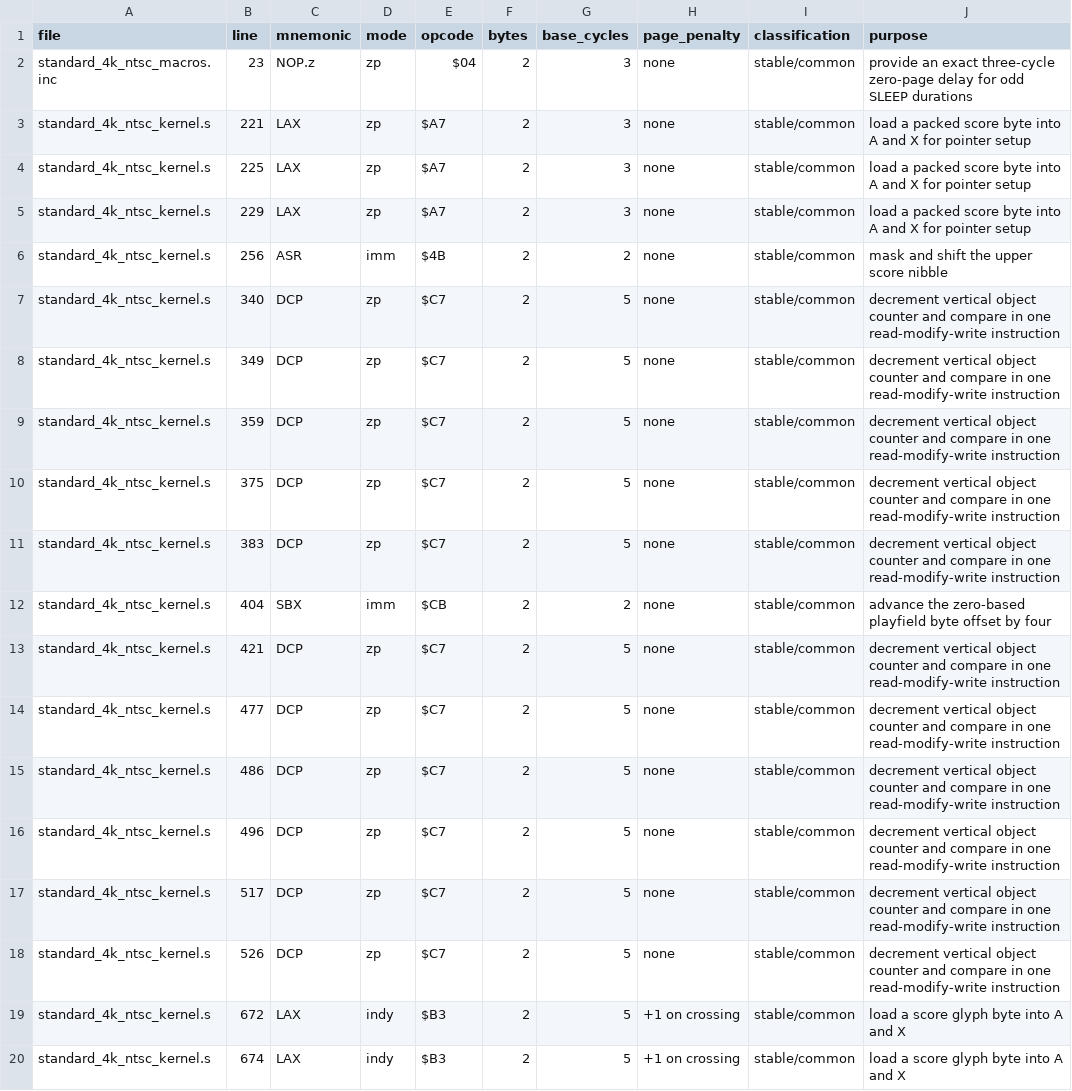
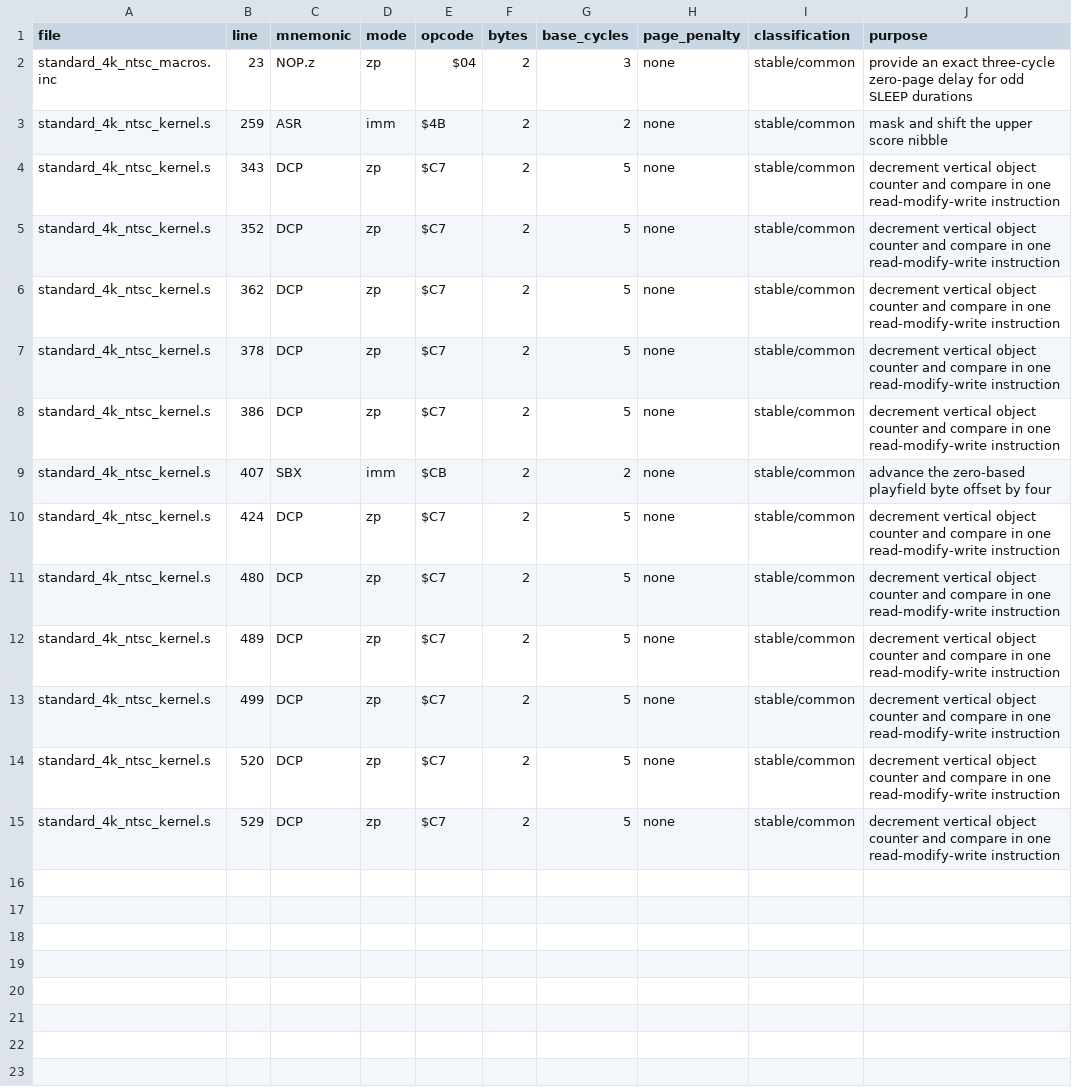
Before and after one commit to GorillaSapiens/vcsc, a TSV file: libraries/vcs/kernels/standard_4k_ntsc/standard_4k_ntsc_unofficial_opcodes.tsv, drawn as a sheet.

```diff
--- a/libraries/vcs/kernels/standard_4k_ntsc/standard_4k_ntsc_unofficial_opcodes.tsv
+++ b/libraries/vcs/kernels/standard_4k_ntsc/standard_4k_ntsc_unofficial_opcodes.tsv
@@ -2,19 +2,14 @@ file	line	mnemonic	mode	opcode	bytes	base_cycles	page_penalty	classification	pur
 standard_4k_ntsc_macros.inc	23	NOP.z	zp	$04	2	3	none	stable/common	provide an exact three-cycle zero-page delay for odd SLEEP durations
-standard_4k_ntsc_kernel.s	221	LAX	zp	$A7	2	3	none	stable/common	load a packed score byte into A and X for pointer setup
-standard_4k_ntsc_kernel.s	225	LAX	zp	$A7	2	3	none	stable/common	load a packed score byte into A and X for pointer setup
-standard_4k_ntsc_kernel.s	229	LAX	zp	$A7	2	3	none	stable/common	load a packed score byte into A and X for pointer setup
-standard_4k_ntsc_kernel.s	256	ASR	imm	$4B	2	2	none	stable/common	mask and shift the upper score nibble
-standard_4k_ntsc_kernel.s	340	DCP	zp	$C7	2	5	none	stable/common	decrement vertical object counter and compare in one read-modify-write instruction
-standard_4k_ntsc_kernel.s	349	DCP	zp	$C7	2	5	none	stable/common	decrement vertical object counter and compare in one read-modify-write instruction
-standard_4k_ntsc_kernel.s	359	DCP	zp	$C7	2	5	none	stable/common	decrement vertical object counter and compare in one read-modify-write instruction
-standard_4k_ntsc_kernel.s	375	DCP	zp	$C7	2	5	none	stable/common	decrement vertical object counter and compare in one read-modify-write instruction
-standard_4k_ntsc_kernel.s	383	DCP	zp	$C7	2	5	none	stable/common	decrement vertical object counter and compare in one read-modify-write instruction
-standard_4k_ntsc_kernel.s	404	SBX	imm	$CB	2	2	none	stable/common	advance the zero-based playfield byte offset by four
-standard_4k_ntsc_kernel.s	421	DCP	zp	$C7	2	5	none	stable/common	decrement vertical object counter and compare in one read-modify-write instruction
-standard_4k_ntsc_kernel.s	477	DCP	zp	$C7	2	5	none	stable/common	decrement vertical object counter and compare in one read-modify-write instruction
-standard_4k_ntsc_kernel.s	486	DCP	zp	$C7	2	5	none	stable/common	decrement vertical object counter and compare in one read-modify-write instruction
-standard_4k_ntsc_kernel.s	496	DCP	zp	$C7	2	5	none	stable/common	decrement vertical object counter and compare in one read-modify-write instruction
-standard_4k_ntsc_kernel.s	517	DCP	zp	$C7	2	5	none	stable/common	decrement vertical object counter and compare in one read-modify-write instruction
-standard_4k_ntsc_kernel.s	526	DCP	zp	$C7	2	5	none	stable/common	decrement vertical object counter and compare in one read-modify-write instruction
-standard_4k_ntsc_kernel.s	672	LAX	indy	$B3	2	5	+1 on crossing	stable/common	load a score glyph byte into A and X
-standard_4k_ntsc_kernel.s	674	LAX	indy	$B3	2	5	+1 on crossing	stable/common	load a score glyph byte into A and X
+standard_4k_ntsc_kernel.s	259	ASR	imm	$4B	2	2	none	stable/common	mask and shift the upper score nibble
+standard_4k_ntsc_kernel.s	343	DCP	zp	$C7	2	5	none	stable/common	decrement vertical object counter and compare in one read-modify-write instruction
+standard_4k_ntsc_kernel.s	352	DCP	zp	$C7	2	5	none	stable/common	decrement vertical object counter and compare in one read-modify-write instruction
+standard_4k_ntsc_kernel.s	362	DCP	zp	$C7	2	5	none	stable/common	decrement vertical object counter and compare in one read-modify-write instruction
+standard_4k_ntsc_kernel.s	378	DCP	zp	$C7	2	5	none	stable/common	decrement vertical object counter and compare in one read-modify-write instruction
+standard_4k_ntsc_kernel.s	386	DCP	zp	$C7	2	5	none	stable/common	decrement vertical object counter and compare in one read-modify-write instruction
+standard_4k_ntsc_kernel.s	407	SBX	imm	$CB	2	2	none	stable/common	advance the zero-based playfield byte offset by four
+standard_4k_ntsc_kernel.s	424	DCP	zp	$C7	2	5	none	stable/common	decrement vertical object counter and compare in one read-modify-write instruction
+standard_4k_ntsc_kernel.s	480	DCP	zp	$C7	2	5	none	stable/common	decrement vertical object counter and compare in one read-modify-write instruction
+standard_4k_ntsc_kernel.s	489	DCP	zp	$C7	2	5	none	stable/common	decrement vertical object counter and compare in one read-modify-write instruction
+standard_4k_ntsc_kernel.s	499	DCP	zp	$C7	2	5	none	stable/common	decrement vertical object counter and compare in one read-modify-write instruction
+standard_4k_ntsc_kernel.s	520	DCP	zp	$C7	2	5	none	stable/common	decrement vertical object counter and compare in one read-modify-write instruction
+standard_4k_ntsc_kernel.s	529	DCP	zp	$C7	2	5	none	stable/common	decrement vertical object counter and compare in one read-modify-write instruction
```
Also changed, not shown: libraries/vcs/kernels/standard_4k_ntsc/standard_4k_ntsc_timing_inventory.tsv, 11 other files.
